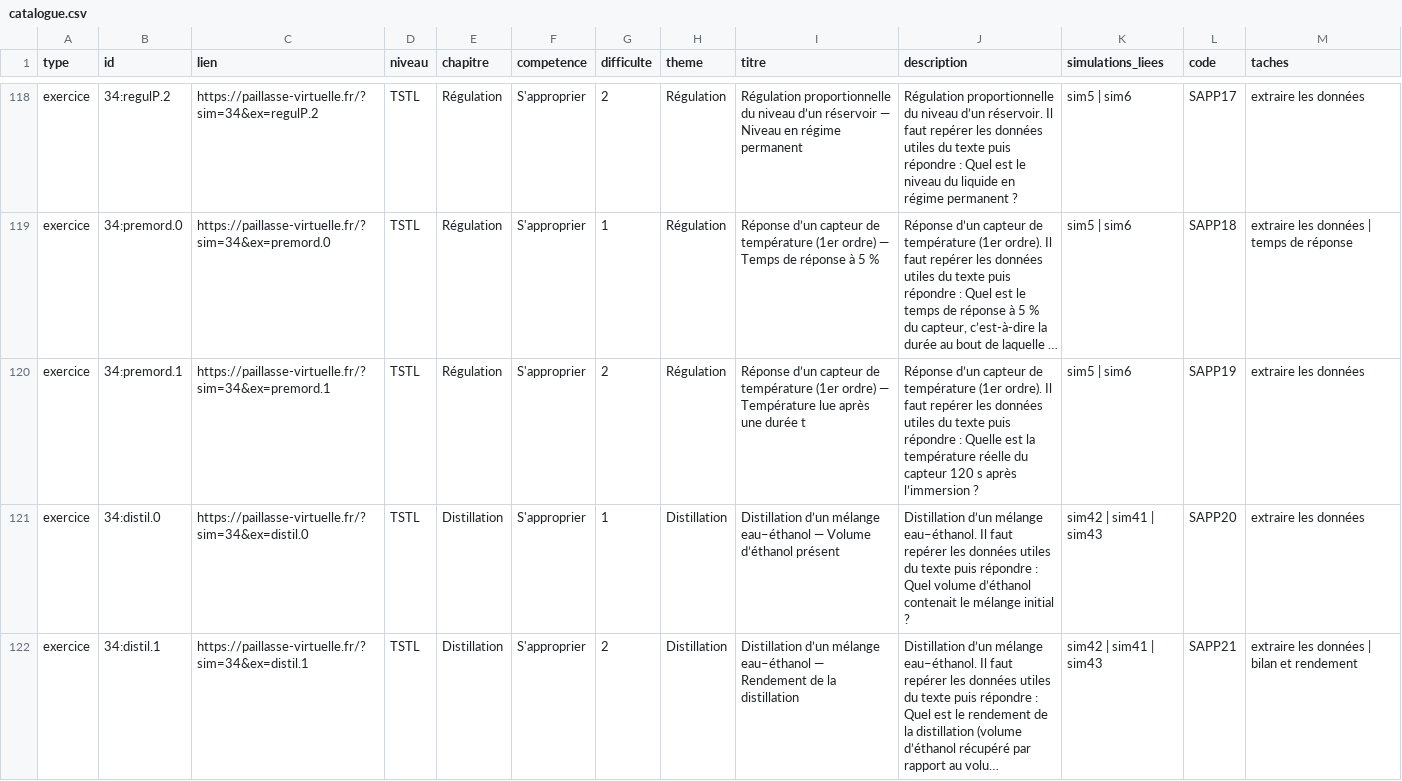
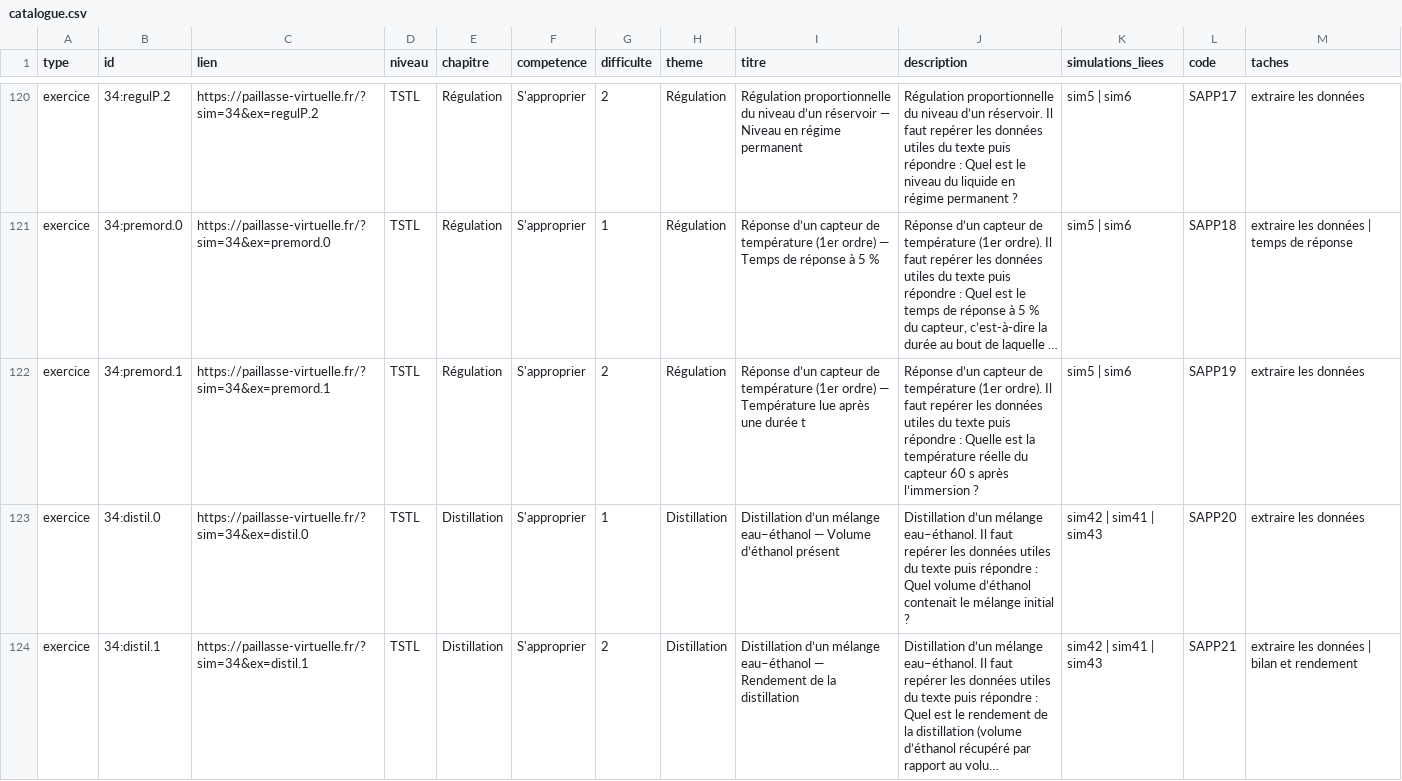
Before and after one commit to nilsprofgrenoble/simulations-chimie, a CSV file: public/catalogue.csv, drawn as a sheet; only a part is shown, gaps mark what is left out; long unchanged cells end in …; addresses are those after the commit; the diff covers the shown part only; the diff names each change by its address in the sheet, - before the commit and + after, or states it on an @@ line.

```diff
--- a/public/catalogue.csv
+++ b/public/catalogue.csv
-J122 (description): …du capteur 120 s après…
+J122 (description): …du capteur 60 s après…
```
Also changed, not shown: 3 added rows and 29 edited cells elsewhere in this file, 5 other files.
